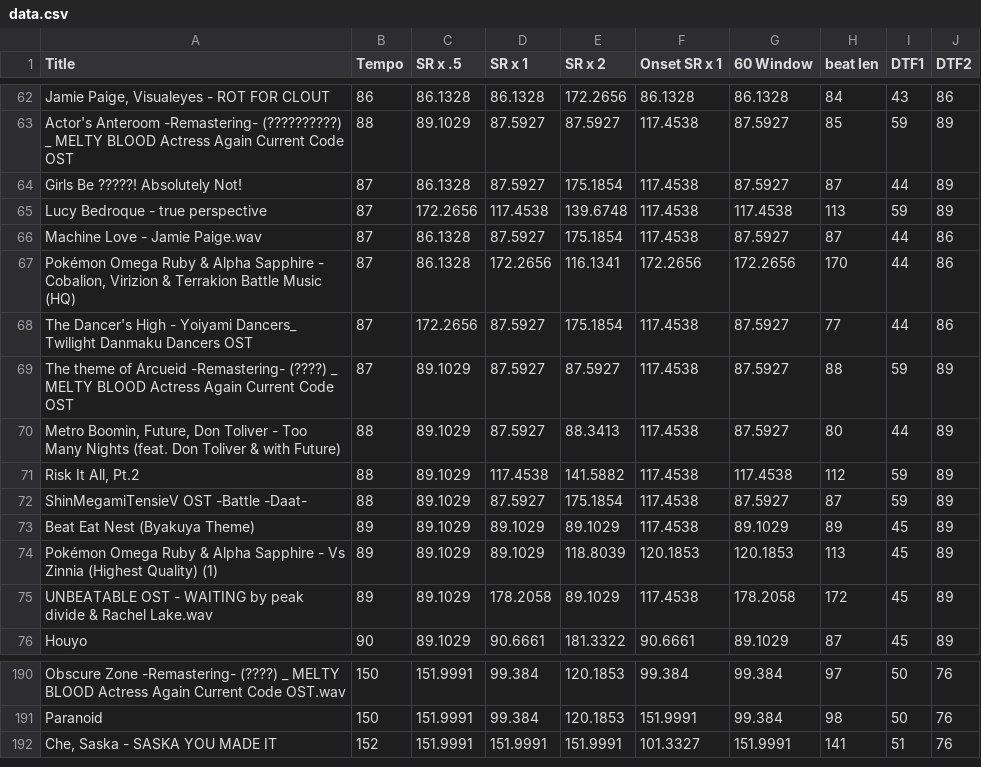
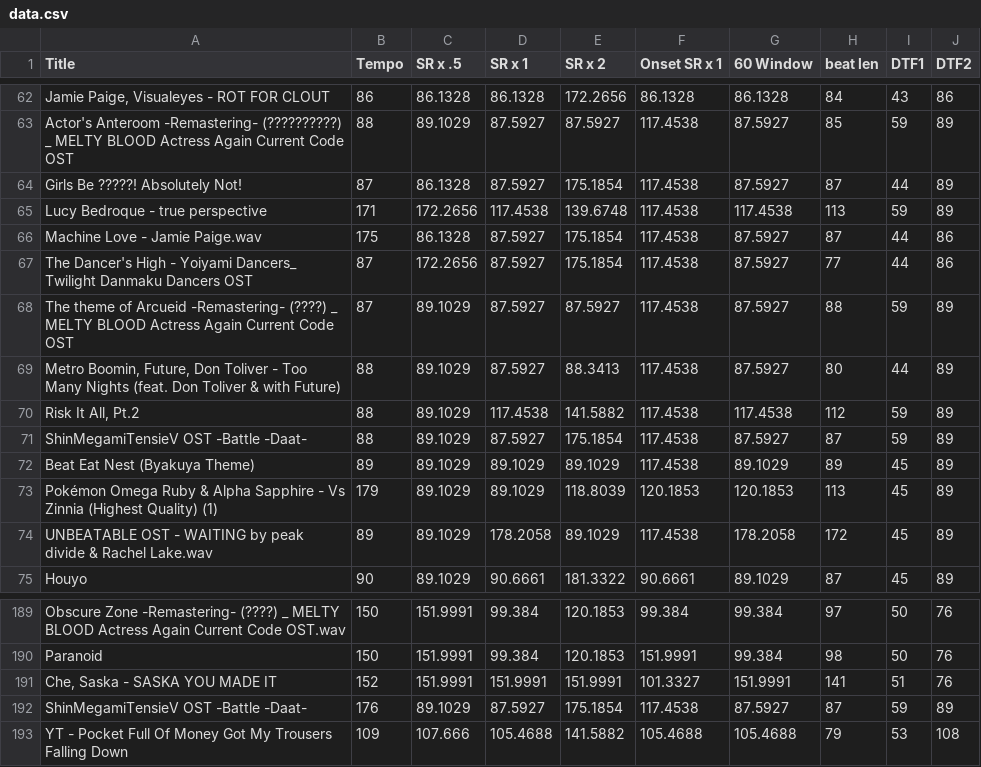
Before and after one commit to AMONTFLEURY/ATP-Tempo-Estimation, a CSV file: data.csv, drawn as a sheet; only a part is shown, gaps mark what is left out.

```diff
--- a/data.csv
+++ b/data.csv
@@ -64,5 +64,4 @@ Actor's Anteroom -Remastering-  (??????????) _ MELTY BLOOD Actress Again Current
 Girls Be   ?????!  Absolutely Not!,87,86.1328,87.5927,175.1854,117.4538,87.5927,87,44,89
-Lucy Bedroque - true perspective,87,172.2656,117.4538,139.6748,117.4538,117.4538,113,59,89
-Machine Love - Jamie Paige.wav,87,86.1328,87.5927,175.1854,117.4538,87.5927,87,44,86
-"Pokémon Omega Ruby & Alpha Sapphire - Cobalion, Virizion & Terrakion Battle Music (HQ)",87,86.1328,172.2656,116.1341,172.2656,172.2656,170,44,86
+Lucy Bedroque - true perspective,171,172.2656,117.4538,139.6748,117.4538,117.4538,113,59,89
+Machine Love - Jamie Paige.wav,175,86.1328,87.5927,175.1854,117.4538,87.5927,87,44,86
 The Dancer's High - Yoiyami Dancers_ Twilight Danmaku Dancers OST,87,172.2656,87.5927,175.1854,117.4538,87.5927,77,44,86
@@ -73,3 +72,3 @@ ShinMegamiTensieV OST -Battle -Daat-,88,89.1029,87.5927,175.1854,117.4538,87.592
 Beat Eat Nest (Byakuya Theme),89,89.1029,89.1029,89.1029,117.4538,89.1029,89,45,89
-Pokémon Omega Ruby & Alpha Sapphire - Vs Zinnia (Highest Quality) (1),89,89.1029,89.1029,118.8039,120.1853,120.1853,113,45,89
+Pokémon Omega Ruby & Alpha Sapphire - Vs Zinnia (Highest Quality) (1),179,89.1029,89.1029,118.8039,120.1853,120.1853,113,45,89
 UNBEATABLE OST - WAITING by peak divide & Rachel Lake.wav,89,89.1029,178.2058,89.1029,117.4538,178.2058,172,45,89
@@ -192 +191,3 @@ Paranoid,150,151.9991,99.384,120.1853,151.9991,99.384,98,50,76
 "Che, Saska - SASKA YOU MADE IT",152,151.9991,151.9991,151.9991,101.3327,151.9991,141,51,76
+ShinMegamiTensieV OST -Battle -Daat-,176,89.1029,87.5927,175.1854,117.4538,87.5927,87,59,89
+YT - Pocket Full Of Money Got My Trousers Falling Down,109,107.666,105.4688,141.5882,105.4688,105.4688,79,53,108
```
Also changed, not shown: 33 other files.
